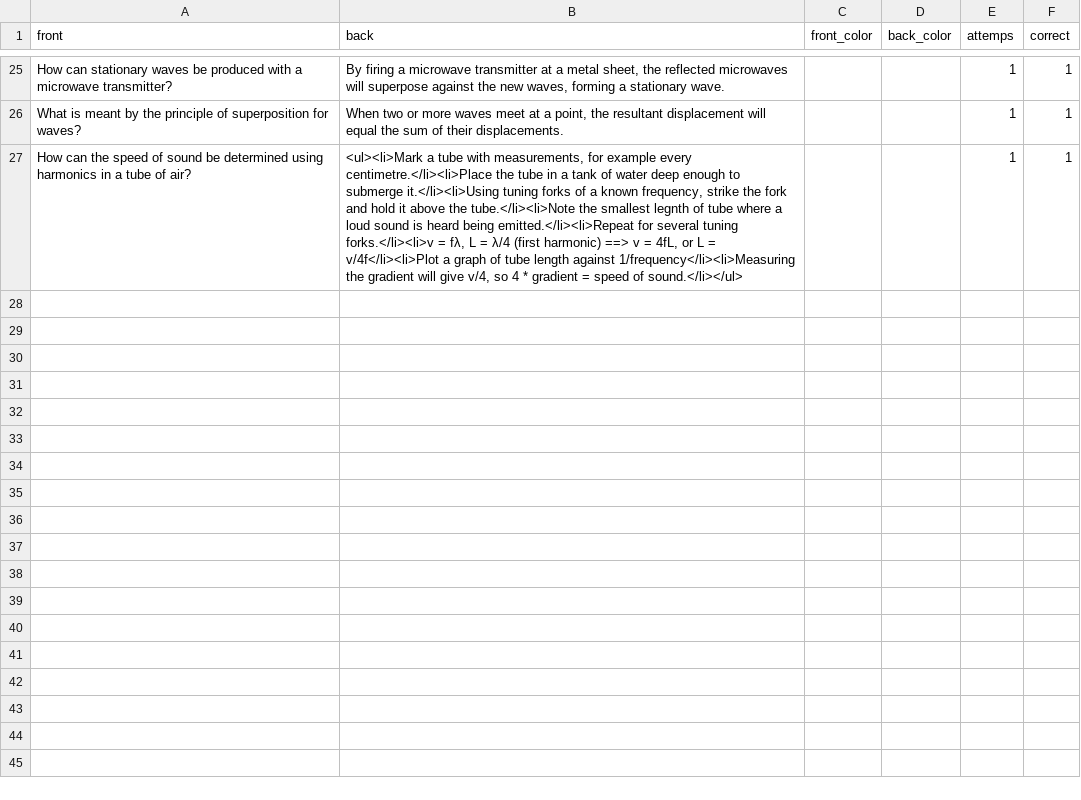
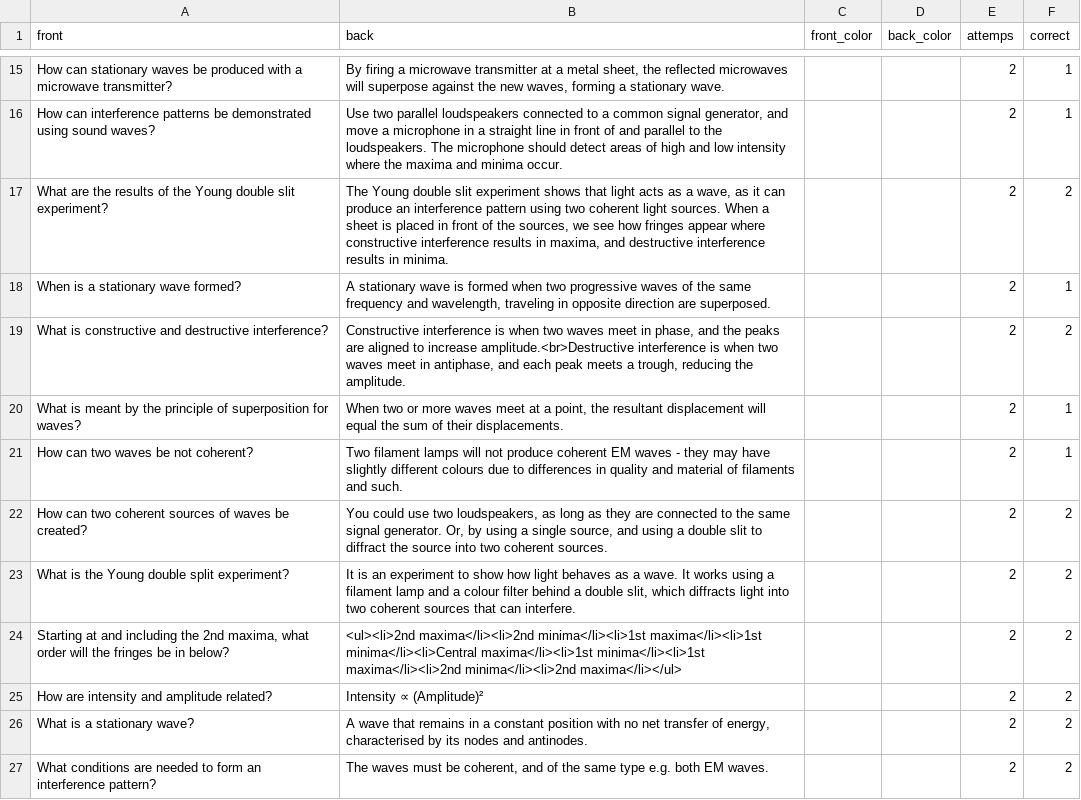
Before and after one commit to jcowdells/AceOfGrades, a CSV file: cards/packs/0cb604be-f0b5-4bbc-865a-ed8dbdd5d702.csv, drawn as a sheet; only a part is shown, gaps mark what is left out; removed rows and columns are numbered as before the commit, all else as after; the diff covers the shown part only; the diff names each change by its address in the sheet, - before the commit and + after, or states it on an @@ line.

```diff
--- a/cards/packs/0cb604be-f0b5-4bbc-865a-ed8dbdd5d702.csv
+++ b/cards/packs/0cb604be-f0b5-4bbc-865a-ed8dbdd5d702.csv
-E15 (attemps): 1
+E15 (attemps): 2
+row 16: How can interference patterns be demonstrated using sound waves? | Use two parallel loudspeakers connected to a common signal generator, and move a microphone in a straight line in front of and parallel to the loudspeakers. The microphone should detect areas of high and low intensity where the maxima and minima occur. |  |  | 2 | 1
+row 17: What are the results of the Young double slit experiment? | The Young double slit experiment shows that light acts as a wave, as it can produce an interference pattern using two coherent light sources. When a sheet is placed in front of the sources, we see how fringes appear where constructive interference results in maxima, and destructive interference results in minima. |  |  | 2 | 2
+row 18: When is a stationary wave formed? | A stationary wave is formed when two progressive waves of the same frequency and wavelength, traveling in opposite direction are superposed. |  |  | 2 | 1
+row 19: What is constructive and destructive interference? | Constructive interference is when two waves meet in phase, and the peaks are aligned to increase amplitude.<br>Destructive interference is when two waves meet in antiphase, and each peak meets a trough, reducing the amplitude. |  |  | 2 | 2
-E20 (attemps): 1
+E20 (attemps): 2
-row 27: How can the speed of sound be determined using harmonics in a tube of air? | <ul><li>Mark a tube with measurements, for example every centimetre.</li><li>Place the tube in a tank of water deep enough to submerge it.</li><li>Using tuning forks of a known frequency, strike the fork and hold it above the tube.</li><li>Note the smallest legnth of tube where a loud sound is heard being emitted.</li><li>Repeat for several tuning forks.</li><li>v = fλ, L = λ/4 (first harmonic) ==> v = 4fL, or L = v/4f</li><li>Plot a graph of tube length against 1/frequency</li><li>Measuring the gradient will give v/4, so 4 * gradient = speed of sound.</li></ul> |  |  | 1 | 1
+row 21: How can two waves be not coherent? | Two filament lamps will not produce coherent EM waves - they may have slightly different colours due to differences in quality and material of filaments and such. |  |  | 2 | 1
+row 22: How can two coherent sources of waves be created? | You could use two loudspeakers, as long as they are connected to the same signal generator. Or, by using a single source, and using a double slit to diffract the source into two coherent sources. |  |  | 2 | 2
+row 23: What is the Young double split experiment? | It is an experiment to show how light behaves as a wave. It works using a filament lamp and a colour filter behind a double slit, which diffracts light into two coherent sources that can interfere. |  |  | 2 | 2
+row 24: Starting at and including the 2nd maxima, what order will the fringes be in below? | <ul><li>2nd maxima</li><li>2nd minima</li><li>1st maxima</li><li>1st minima</li><li>Central maxima</li><li>1st minima</li><li>1st maxima</li><li>2nd minima</li><li>2nd maxima</li></ul> |  |  | 2 | 2
+row 25: How are intensity and amplitude related? | Intensity ∝ (Amplitude)² |  |  | 2 | 2
+row 26: What is a stationary wave? | A wave that remains in a constant position with no net transfer of energy, characterised by its nodes and antinodes. |  |  | 2 | 2
+row 27: What conditions are needed to form an interference pattern? | The waves must be coherent, and of the same type e.g. both EM waves. |  |  | 2 | 2
```
Also changed, not shown: 9 added rows, 19 removed rows and 7 edited cells elsewhere in this file, cards/packs.csv, cards/packs/026fe8a8-97c7-4880-89bf-6e3726c5517a.csv, 14 other files.
